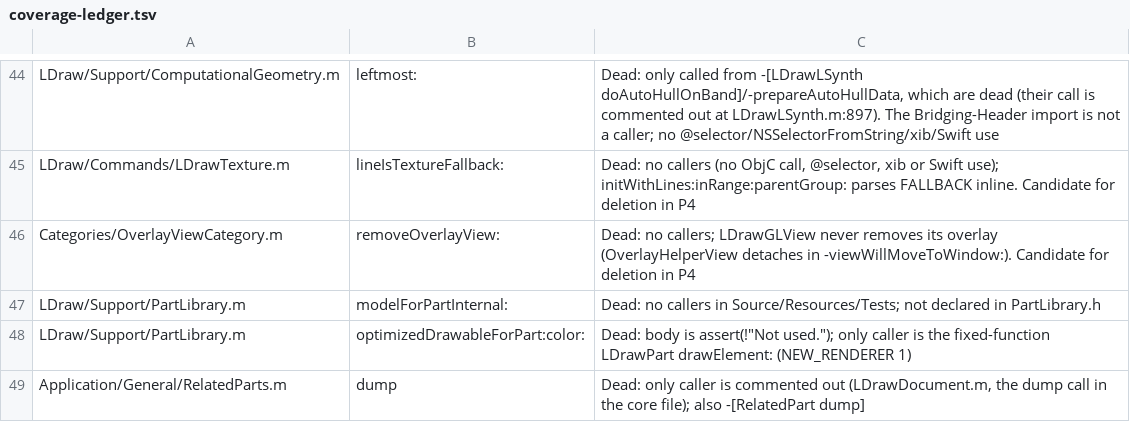
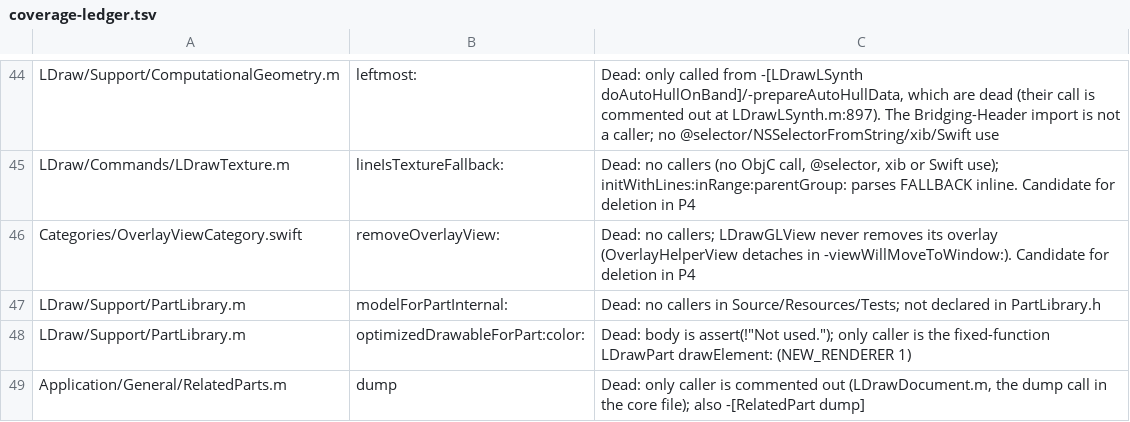
Before and after one commit to robinmacharg/bricksmithBen, a TSV file: docs/coverage-ledger.tsv, drawn as a sheet; only a part is shown, gaps mark what is left out.

Commit message:
build(P5): remove the ported OverlayViewCategory from the project

```diff
--- a/docs/coverage-ledger.tsv
+++ b/docs/coverage-ledger.tsv
@@ -45,3 +45,3 @@ LDraw/Support/ComputationalGeometry.m	leftmost:	Dead: only called from -[LDrawLS
 LDraw/Commands/LDrawTexture.m	lineIsTextureFallback:	Dead: no callers (no ObjC call, @selector, xib or Swift use); initWithLines:inRange:parentGroup: parses FALLBACK inline. Candidate for deletion in P4
-Categories/OverlayViewCategory.m	removeOverlayView:	Dead: no callers; LDrawGLView never removes its overlay (OverlayHelperView detaches in -viewWillMoveToWindow:). Candidate for deletion in P4
+Categories/OverlayViewCategory.swift	removeOverlayView:	Dead: no callers; LDrawGLView never removes its overlay (OverlayHelperView detaches in -viewWillMoveToWindow:). Candidate for deletion in P4
 LDraw/Support/PartLibrary.m	modelForPartInternal:	Dead: no callers in Source/Resources/Tests; not declared in PartLibrary.h
```
Also changed, not shown: 4 other files.
